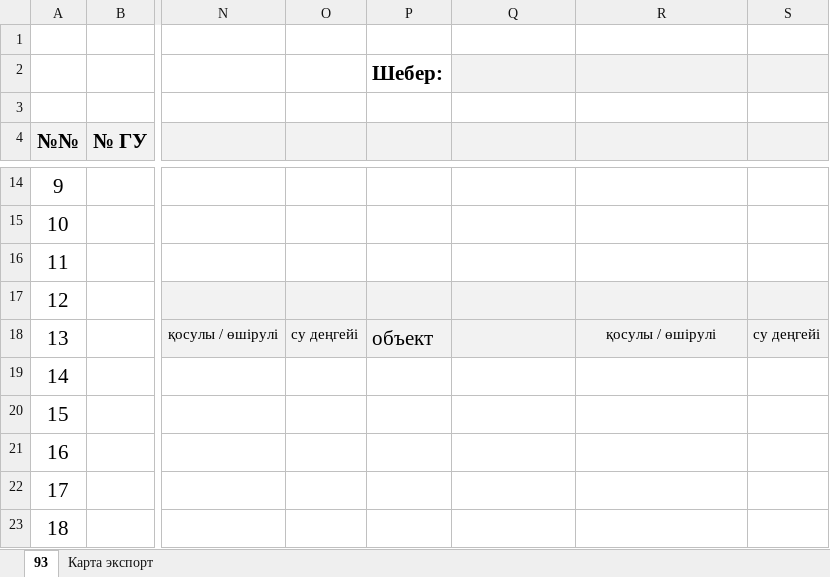
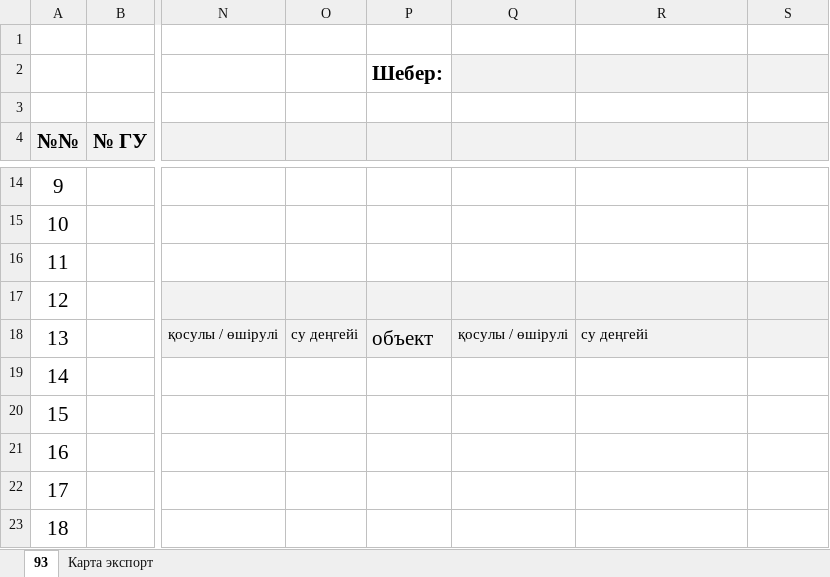
Before and after one commit to Rakhmetolla89/tq93-operator-pilot, an Excel workbook: shift-journal-93-template.xlsx, sheet 93, drawn as a sheet; only a part is shown, gaps mark what is left out; values as stored, in another font and other column widths than the file's, no borders; conditional formats not drawn; the diff names each change by its address in the sheet, - before the commit and + after, or states it on an @@ line.

```diff
--- a/shift-journal-93-template.xlsx (sheet 93)
+++ b/shift-journal-93-template.xlsx (sheet 93)
-Q18: (empty)
+Q18: қосулы / өшірулі
-R18: қосулы / өшірулі
+R18: су деңгейі
-R18 alignment: center
+R18 alignment: left
-S18: су деңгейі
+S18: (empty)
```
Also changed, not shown: sheet Карта экспорт, formulas that keep their value.
